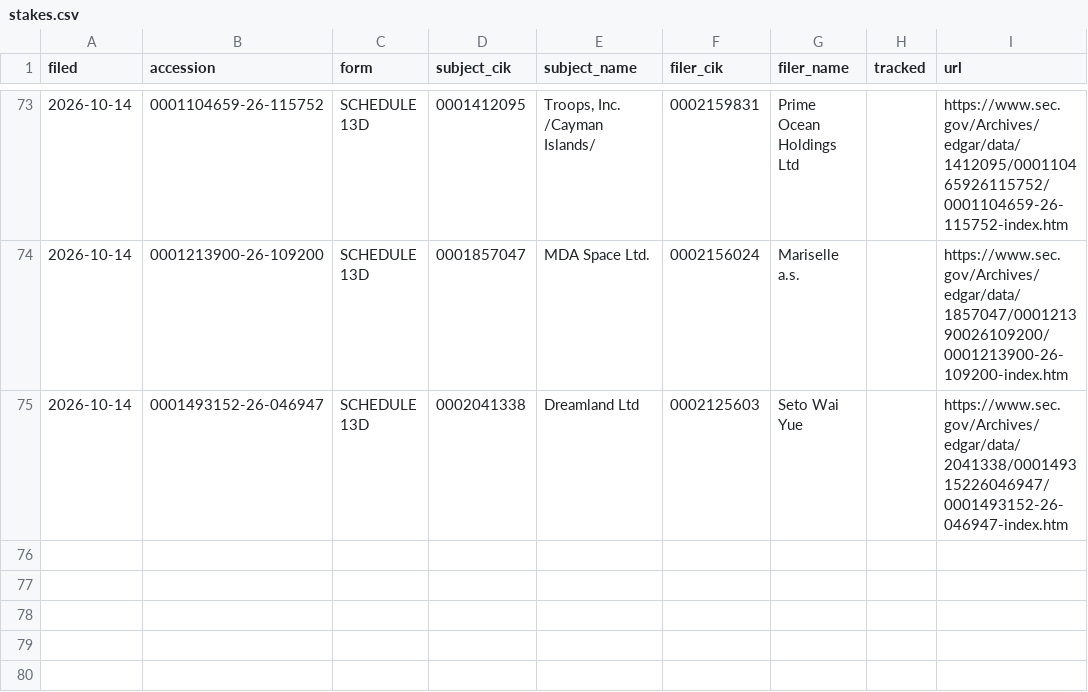
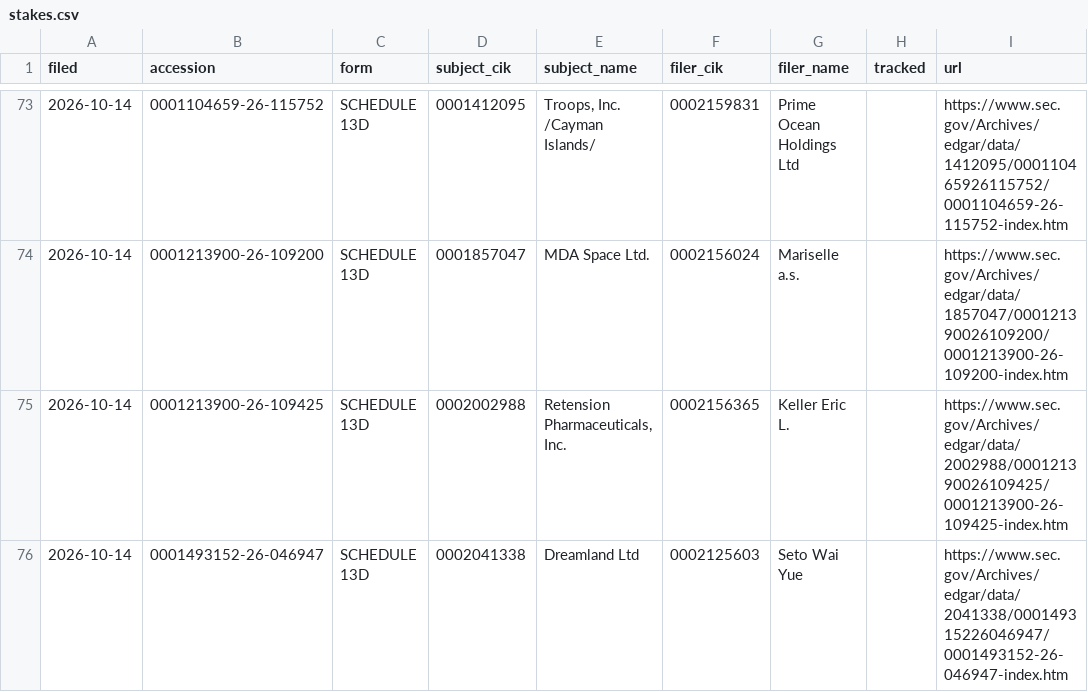
Before and after one commit to jwill736/market-tracker, a CSV file: stakes.csv, drawn as a sheet; only a part is shown, gaps mark what is left out.

```diff
--- a/stakes.csv
+++ b/stakes.csv
@@ -74,2 +74,3 @@ filed,accession,form,subject_cik,subject_name,filer_cik,filer_name,tracked,url
 2026-10-14,0001213900-26-109200,SCHEDULE 13D,0001857047,MDA Space Ltd.,0002156024,Mariselle a.s.,,https://www.sec.gov/Archives/edgar/data/1857047/000121390026109200/0001213900-26-109200-index.htm
+2026-10-14,0001213900-26-109425,SCHEDULE 13D,0002002988,"Retension Pharmaceuticals, Inc.",0002156365,Keller Eric L.,,https://www.sec.gov/Archives/edgar/data/2002988/000121390026109425/0001213900-26-109425-index.htm
 2026-10-14,0001493152-26-046947,SCHEDULE 13D,0002041338,Dreamland Ltd,0002125603,Seto Wai Yue,,https://www.sec.gov/Archives/edgar/data/2041338/000149315226046947/0001493152-26-046947-index.htm
```
Also changed, not shown: early_calls.csv.
